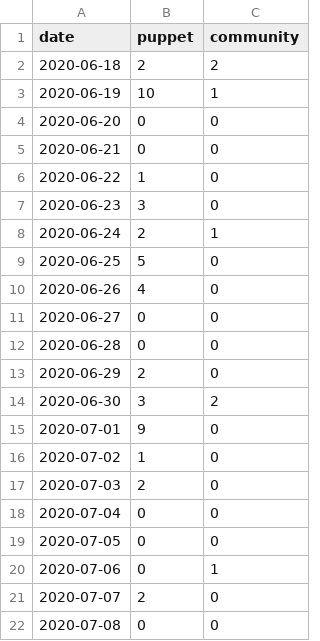
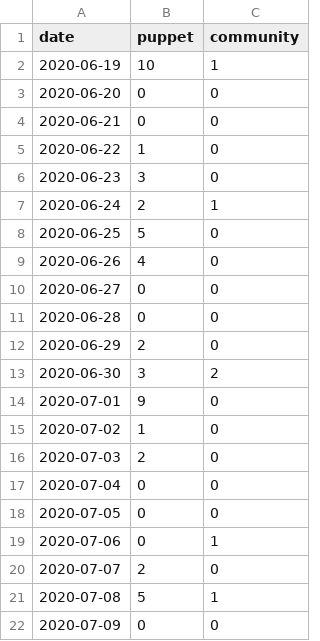
Before and after one commit to terrorizer1980/community_management, a CSV file: docs/created_per_day.csv, drawn as a sheet.

```diff
--- a/docs/created_per_day.csv
+++ b/docs/created_per_day.csv
@@ -1,3 +1,2 @@
 date,puppet,community
-2020-06-18,2,2
 2020-06-19,10,1
@@ -21,2 +20,3 @@ date,puppet,community
 2020-07-07,2,0
-2020-07-08,0,0
+2020-07-08,5,1
+2020-07-09,0,0
```
Also changed, not shown: 17 other files.
